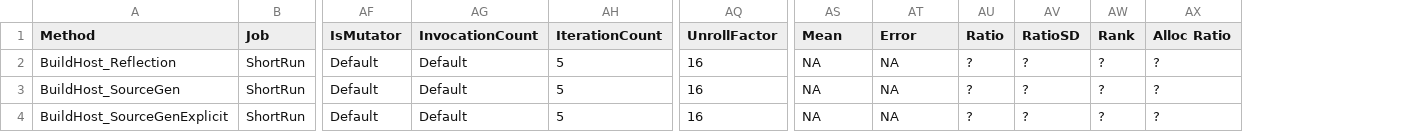
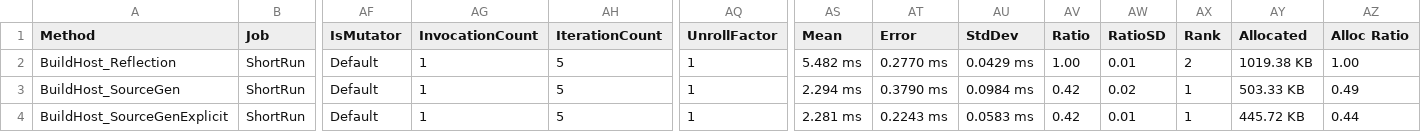
Before and after one commit to ncosentino/needlr, a CSV file: benchmarks/results/NexusLabs.Needlr.Benchmarks.Benchmarks.HostBuildBenchmarks-report.csv, drawn as a sheet; only a part is shown, gaps mark what is left out; addresses are those after the commit; the diff names each change by its address in the sheet, - before the commit and + after, or states it on an @@ line.

```diff
--- a/benchmarks/results/NexusLabs.Needlr.Benchmarks.Benchmarks.HostBuildBenchmarks-report.csv
+++ b/benchmarks/results/NexusLabs.Needlr.Benchmarks.Benchmarks.HostBuildBenchmarks-report.csv
+column AU (StdDev), rows 2-4: 0.0429 ms | 0.0984 ms | 0.0583 ms
+column AY (Allocated), rows 2-4: 1019.38 KB | 503.33 KB | 445.72 KB
-AG2:AG4 (InvocationCount): Default
+AG2:AG4 (InvocationCount): 1
-AQ2:AQ4 (UnrollFactor): 16
+AQ2:AQ4 (UnrollFactor): 1
-AS2 (Mean): NA
+AS2 (Mean): 5.482 ms
-AT2 (Error): NA
+AT2 (Error): 0.2770 ms
-AV2 (Ratio): ?
+AV2 (Ratio): 1.00
-AW2 (RatioSD): ?
+AW2 (RatioSD): 0.01
-AX2 (Rank): ?
+AX2 (Rank): 2
-AZ2 (Alloc Ratio): ?
+AZ2 (Alloc Ratio): 1.00
-AS3 (Mean): NA
+AS3 (Mean): 2.294 ms
-AT3 (Error): NA
+AT3 (Error): 0.3790 ms
-AV3:AV4 (Ratio): ?
+AV3:AV4 (Ratio): 0.42
-AW3 (RatioSD): ?
+AW3 (RatioSD): 0.02
-AX3:AX4 (Rank): ?
+AX3:AX4 (Rank): 1
-AZ3 (Alloc Ratio): ?
+AZ3 (Alloc Ratio): 0.49
-AS4 (Mean): NA
+AS4 (Mean): 2.281 ms
-AT4 (Error): NA
+AT4 (Error): 0.2243 ms
-AW4 (RatioSD): ?
+AW4 (RatioSD): 0.01
-AZ4 (Alloc Ratio): ?
+AZ4 (Alloc Ratio): 0.44
```
Also changed, not shown: benchmarks/results/NexusLabs.Needlr.Benchmarks.Benchmarks.CreatePluginsFromGenericTypeBenchmarks-report.csv, benchmarks/results/NexusLabs.Needlr.Benchmarks.Benchmarks.DecoratorResolutionBenchmarks-report.csv, 51 other files.
